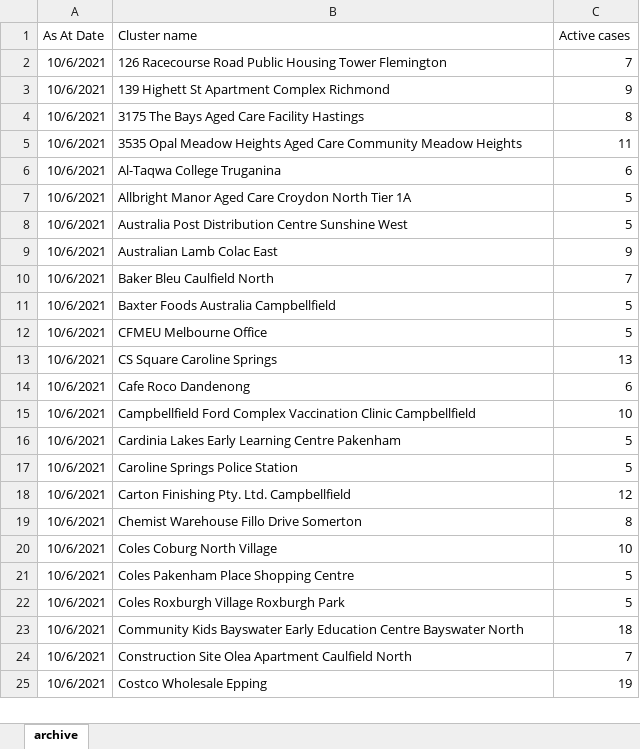
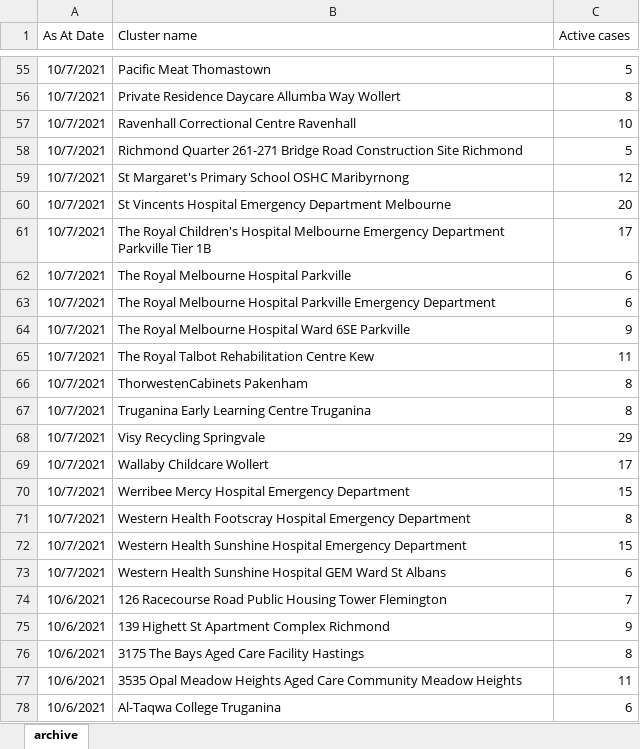
Before and after one commit to Mike-Honey/covid-19-outbreak-paths, an Excel workbook: vic-key-outbreaks_archive.xlsx, sheet archive, drawn as a sheet; only a part is shown, gaps mark what is left out; the shorter side is filled out with more unchanged rows; values as stored, in another font and other column widths than the file's, no borders; table styles not drawn; the diff covers the shown part only; the diff names each change by its address in the sheet, - before the commit and + after, or states it on an @@ line.

```diff
--- a/vic-key-outbreaks_archive.xlsx (sheet archive)
+++ b/vic-key-outbreaks_archive.xlsx (sheet archive)
+row 55: 10/7/2021 | Pacific Meat Thomastown | 5
+row 56: 10/7/2021 | Private Residence Daycare Allumba Way Wollert | 8
+row 57: 10/7/2021 | Ravenhall Correctional Centre Ravenhall | 10
+row 58: 10/7/2021 | Richmond Quarter 261-271 Bridge Road Construction Site Richmond | 5
+row 59: 10/7/2021 | St Margaret's Primary School OSHC Maribyrnong | 12
+row 60: 10/7/2021 | St Vincents Hospital Emergency Department Melbourne | 20
+row 61: 10/7/2021 | The Royal Children's Hospital Melbourne Emergency Department Parkville Tier 1B | 17
+row 62: 10/7/2021 | The Royal Melbourne Hospital Parkville | 6
+row 63: 10/7/2021 | The Royal Melbourne Hospital Parkville Emergency Department | 6
+row 64: 10/7/2021 | The Royal Melbourne Hospital Ward 6SE Parkville | 9
+row 65: 10/7/2021 | The Royal Talbot Rehabilitation Centre Kew | 11
+row 66: 10/7/2021 | ThorwestenCabinets Pakenham | 8
+row 67: 10/7/2021 | Truganina Early Learning Centre Truganina | 8
+row 68: 10/7/2021 | Visy Recycling Springvale | 29
+row 69: 10/7/2021 | Wallaby Childcare Wollert | 17
+row 70: 10/7/2021 | Werribee Mercy Hospital Emergency Department | 15
+row 71: 10/7/2021 | Western Health Footscray Hospital Emergency Department | 8
+row 72: 10/7/2021 | Western Health Sunshine Hospital Emergency Department | 15
+row 73: 10/7/2021 | Western Health Sunshine Hospital GEM Ward St Albans | 6
```
Also changed, not shown: 53 added rows elsewhere in this sheet, vic-key-outbreaks_0.xlsx, vic-key-outbreaks_0_diff.xlsx, 1 other file.
